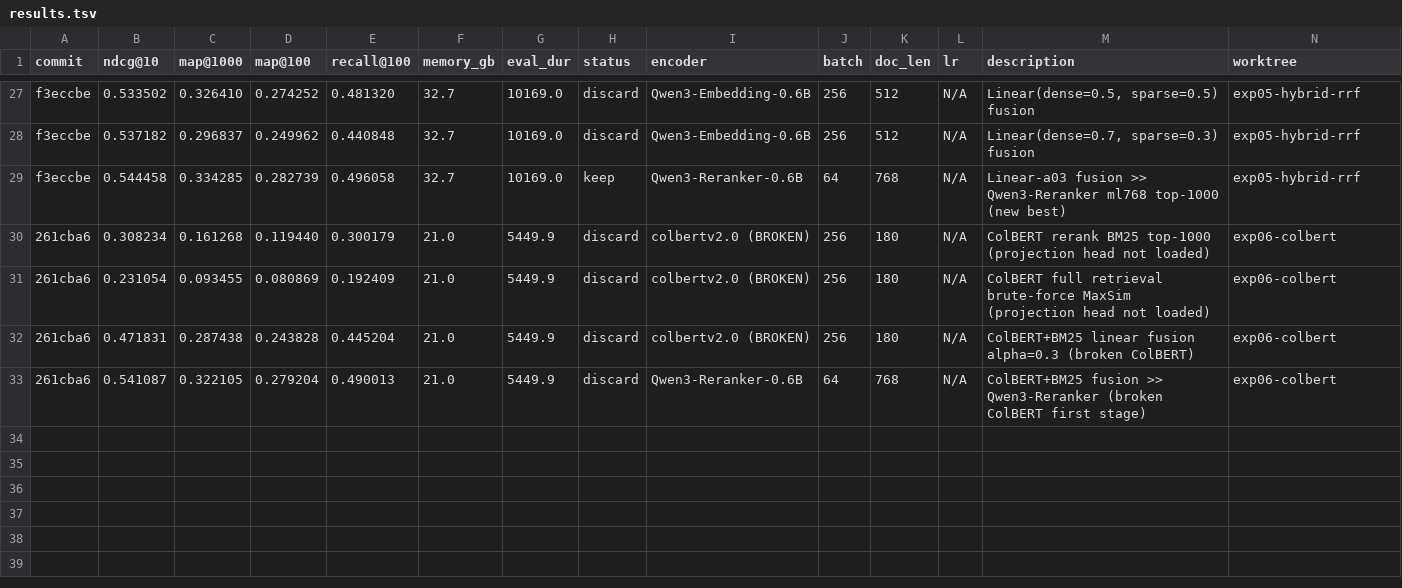
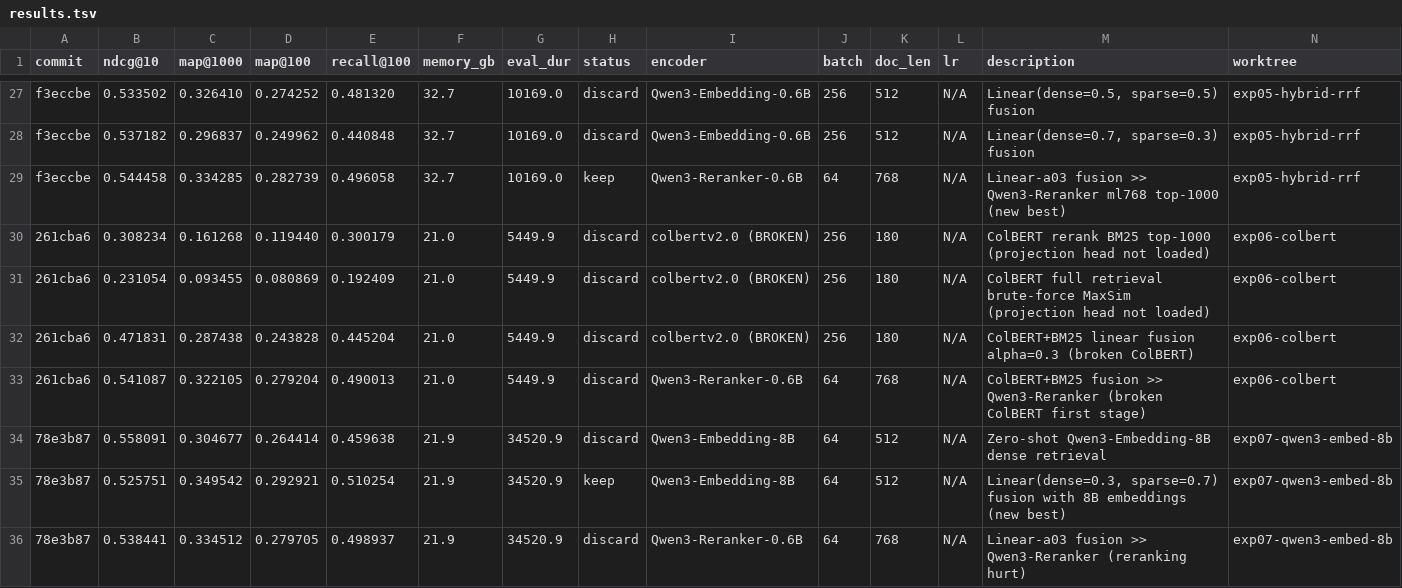
Before and after one commit to rankun203/retrieval-autoresearch, a TSV file: results.tsv, drawn as a sheet; only a part is shown, gaps mark what is left out; the diff names each change by its address in the sheet, - before the commit and + after, or states it on an @@ line.

```diff
--- a/results.tsv
+++ b/results.tsv
+row 34: 78e3b87 | 0.558091 | 0.304677 | 0.264414 | 0.459638 | 21.9 | 34520.9 | discard | Qwen3-Embedding-8B | 64 | 512 | N/A | Zero-shot Qwen3-Embedding-8B dense retrieval | exp07-qwen3-embed-8b
+row 35: 78e3b87 | 0.525751 | 0.349542 | 0.292921 | 0.510254 | 21.9 | 34520.9 | keep | Qwen3-Embedding-8B | 64 | 512 | N/A | Linear(dense=0.3, sparse=0.7) fusion with 8B embeddings (new best) | exp07-qwen3-embed-8b
+row 36: 78e3b87 | 0.538441 | 0.334512 | 0.279705 | 0.498937 | 21.9 | 34520.9 | discard | Qwen3-Reranker-0.6B | 64 | 768 | N/A | Linear-a03 fusion >> Qwen3-Reranker (reranking hurt) | exp07-qwen3-embed-8b
```
